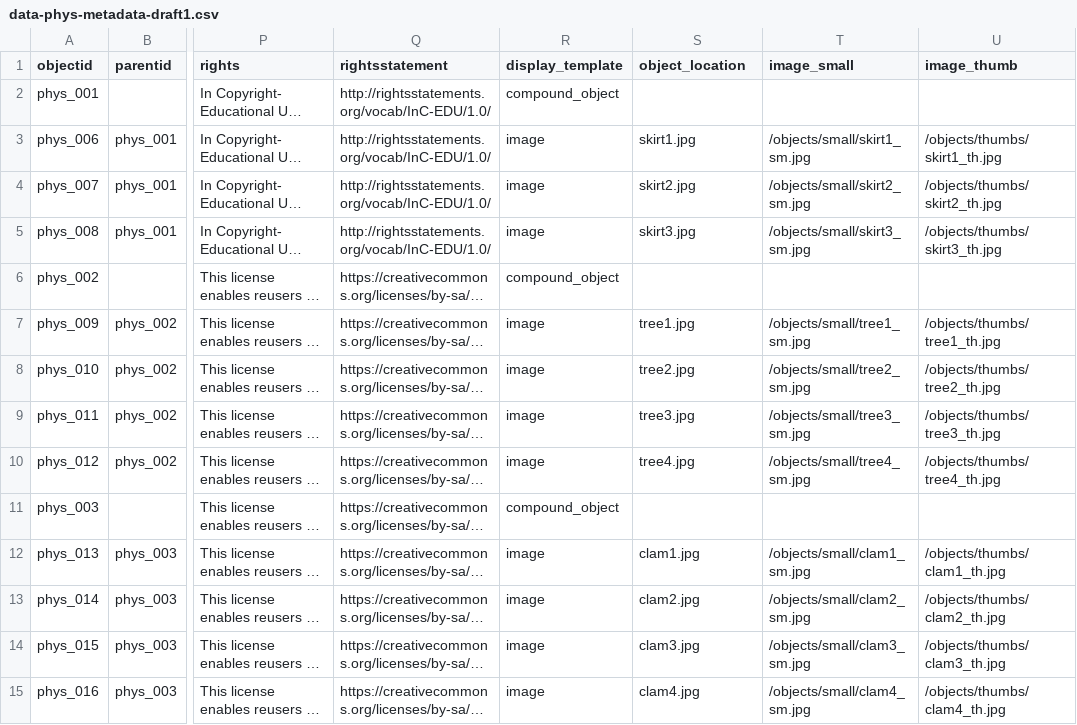
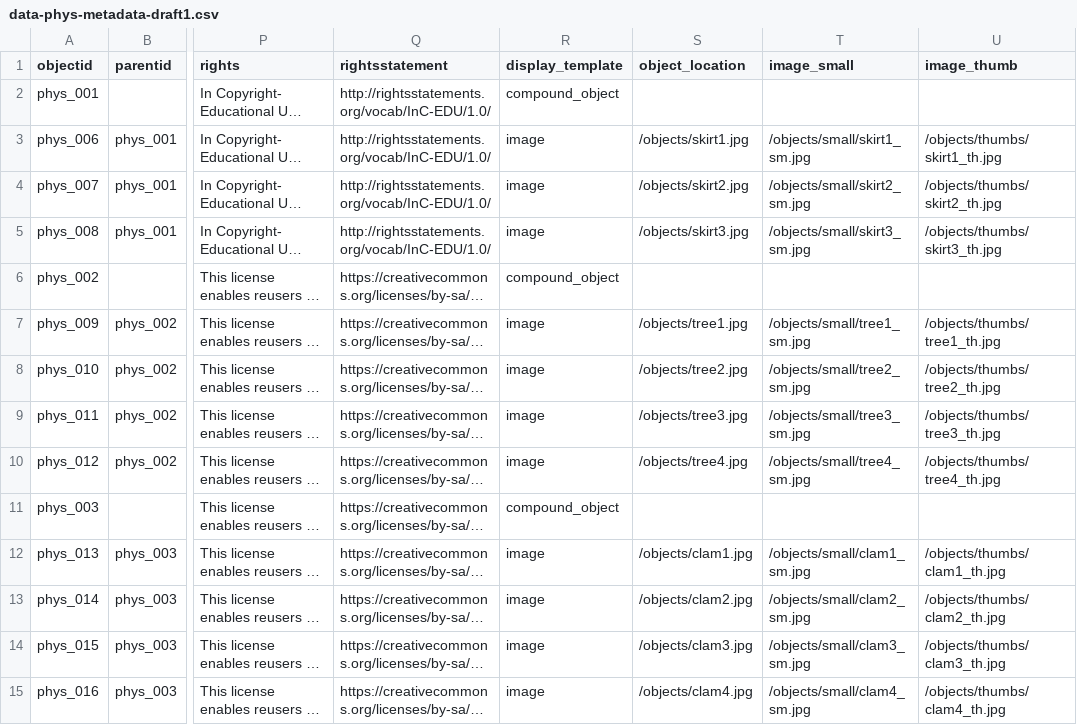
Before and after one commit to mc2398/nyc-data-art, a CSV file: _data/data-phys-metadata-draft1.csv, drawn as a sheet; only a part is shown, gaps mark what is left out; long unchanged cells end in …; the diff covers the shown part only; the diff names each change by its address in the sheet, - before the commit and + after, or states it on an @@ line.

Commit message:
Update data-phys-metadata-draft1.csv

```diff
--- a/_data/data-phys-metadata-draft1.csv
+++ b/_data/data-phys-metadata-draft1.csv
-S3 (object_location): skirt1.jpg
+S3 (object_location): /objects/skirt1.jpg
-S4 (object_location): skirt2.jpg
+S4 (object_location): /objects/skirt2.jpg
-S5 (object_location): skirt3.jpg
+S5 (object_location): /objects/skirt3.jpg
-S7 (object_location): tree1.jpg
+S7 (object_location): /objects/tree1.jpg
-S8 (object_location): tree2.jpg
+S8 (object_location): /objects/tree2.jpg
-S9 (object_location): tree3.jpg
+S9 (object_location): /objects/tree3.jpg
-S10 (object_location): tree4.jpg
+S10 (object_location): /objects/tree4.jpg
-S12 (object_location): clam1.jpg
+S12 (object_location): /objects/clam1.jpg
-S13 (object_location): clam2.jpg
+S13 (object_location): /objects/clam2.jpg
-S14 (object_location): clam3.jpg
+S14 (object_location): /objects/clam3.jpg
-S15 (object_location): clam4.jpg
+S15 (object_location): /objects/clam4.jpg
```
Also changed, not shown: 11 edited cells elsewhere in this file.
